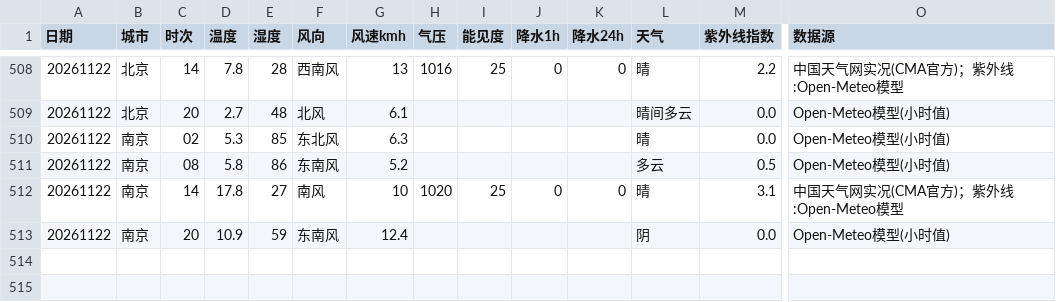
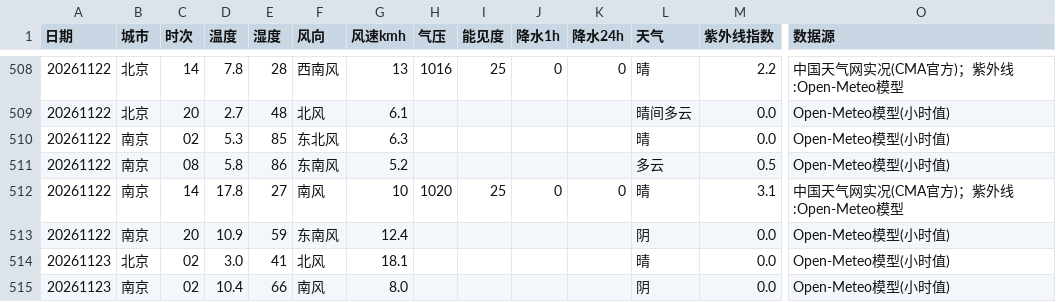
Before and after one commit to ZhuZhengHuan/Bj-Nj-Weather-, a CSV file: met_points.csv, drawn as a sheet; only a part is shown, gaps mark what is left out; rows hold the shown columns only; the diff names each change by its address in the sheet, - before the commit and + after, or states it on an @@ line.

```diff
--- a/met_points.csv
+++ b/met_points.csv
+row 514: 20261123 | 北京 | 02 | 3.0 | 41 | 北风 | 18.1 |  |  |  |  | 晴 | 0.0 | Open-Meteo模型(小时值)
+row 515: 20261123 | 南京 | 02 | 10.4 | 66 | 南风 | 8.0 |  |  |  |  | 阴 | 0.0 | Open-Meteo模型(小时值)
```
Also changed, not shown: aqi_points.csv, met_daily.csv, 1 other file.
